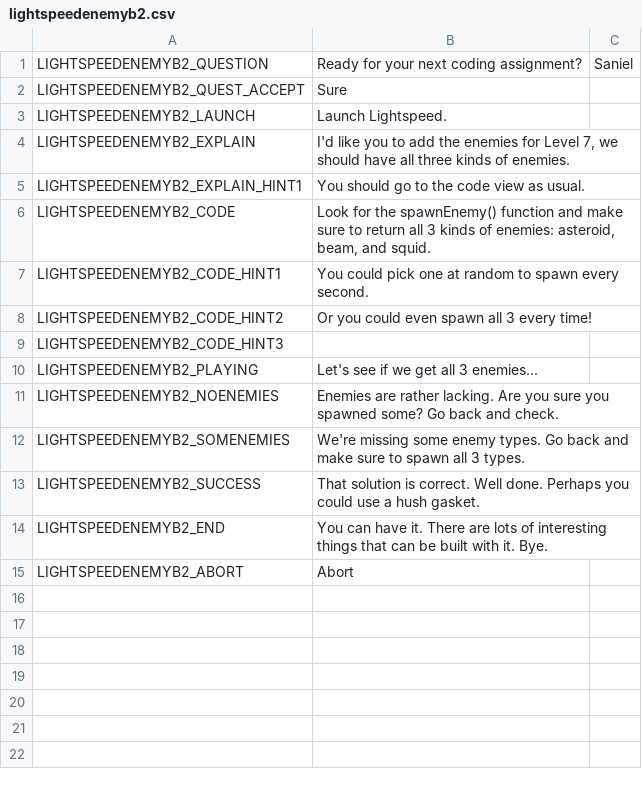
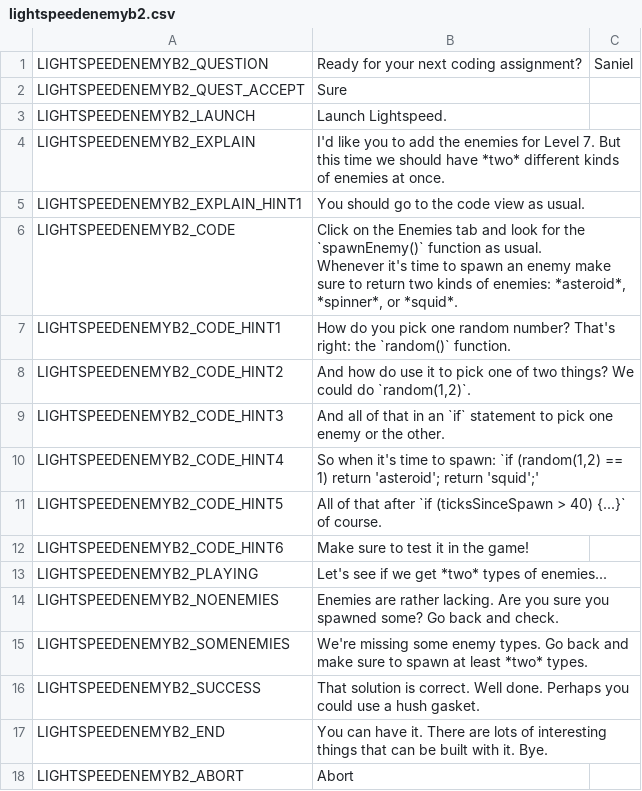
Before and after one commit to endlessm/clubhouse, a CSV file: data/quests_strings/lightspeedenemyb2.csv, drawn as a sheet.

Commit message:
quests: Simplify LSEnemyB2 to use two enemies only
https://phabricator.endlessm.com/T25713

```diff
--- a/data/quests_strings/lightspeedenemyb2.csv
+++ b/data/quests_strings/lightspeedenemyb2.csv
@@ -3,11 +3,16 @@ LIGHTSPEEDENEMYB2_QUEST_ACCEPT,Sure,,,,
 LIGHTSPEEDENEMYB2_LAUNCH,Launch Lightspeed.,,,,
-LIGHTSPEEDENEMYB2_EXPLAIN,"I'd like you to add the enemies for Level 7, we should have all three kinds of enemies.",,,,
+LIGHTSPEEDENEMYB2_EXPLAIN,I'd like you to add the enemies for Level 7. But this time we should have *two* different kinds of enemies at once.,,,,
 LIGHTSPEEDENEMYB2_EXPLAIN_HINT1,You should go to the code view as usual.,,,,
-LIGHTSPEEDENEMYB2_CODE,"Look for the spawnEnemy() function and make sure to return all 3 kinds of enemies: asteroid, beam, and squid.",,,,
-LIGHTSPEEDENEMYB2_CODE_HINT1,You could pick one at random to spawn every second.,,,,
-LIGHTSPEEDENEMYB2_CODE_HINT2,Or you could even spawn all 3 every time!,,,,
-LIGHTSPEEDENEMYB2_CODE_HINT3,,,,,
-LIGHTSPEEDENEMYB2_PLAYING,Let's see if we get all 3 enemies...,,,,
+LIGHTSPEEDENEMYB2_CODE,"Click on the Enemies tab and look for the `spawnEnemy()` function as usual.
+
+Whenever it's time to spawn an enemy make sure to return two kinds of enemies: *asteroid*, *spinner*, or *squid*.",,,,
+LIGHTSPEEDENEMYB2_CODE_HINT1,How do you pick one random number? That's right: the `random()` function.,,,,
+LIGHTSPEEDENEMYB2_CODE_HINT2,"And how do use it to pick one of two things? We could do `random(1,2)`.",,,,
+LIGHTSPEEDENEMYB2_CODE_HINT3,And all of that in an `if` statement to pick one enemy or the other.,,,,
+LIGHTSPEEDENEMYB2_CODE_HINT4,"So when it's time to spawn: `if (random(1,2) == 1) return 'asteroid'; return 'squid';'",,,,
+LIGHTSPEEDENEMYB2_CODE_HINT5,All of that after `if (ticksSinceSpawn > 40) {...}` of course.,,,,
+LIGHTSPEEDENEMYB2_CODE_HINT6,Make sure to test it in the game!,,,,
+LIGHTSPEEDENEMYB2_PLAYING,Let's see if we get *two* types of enemies...,,,,
 LIGHTSPEEDENEMYB2_NOENEMIES,Enemies are rather lacking. Are you sure you spawned some? Go back and check.,,,,
-LIGHTSPEEDENEMYB2_SOMENEMIES,We're missing some enemy types. Go back and make sure to spawn all 3 types.,,,,
+LIGHTSPEEDENEMYB2_SOMENEMIES,We're missing some enemy types. Go back and make sure to spawn at least *two* types.,,,,
 LIGHTSPEEDENEMYB2_SUCCESS,That solution is correct. Well done. Perhaps you could use a hush gasket.,,,,
```
Also changed, not shown: 1 other file.
